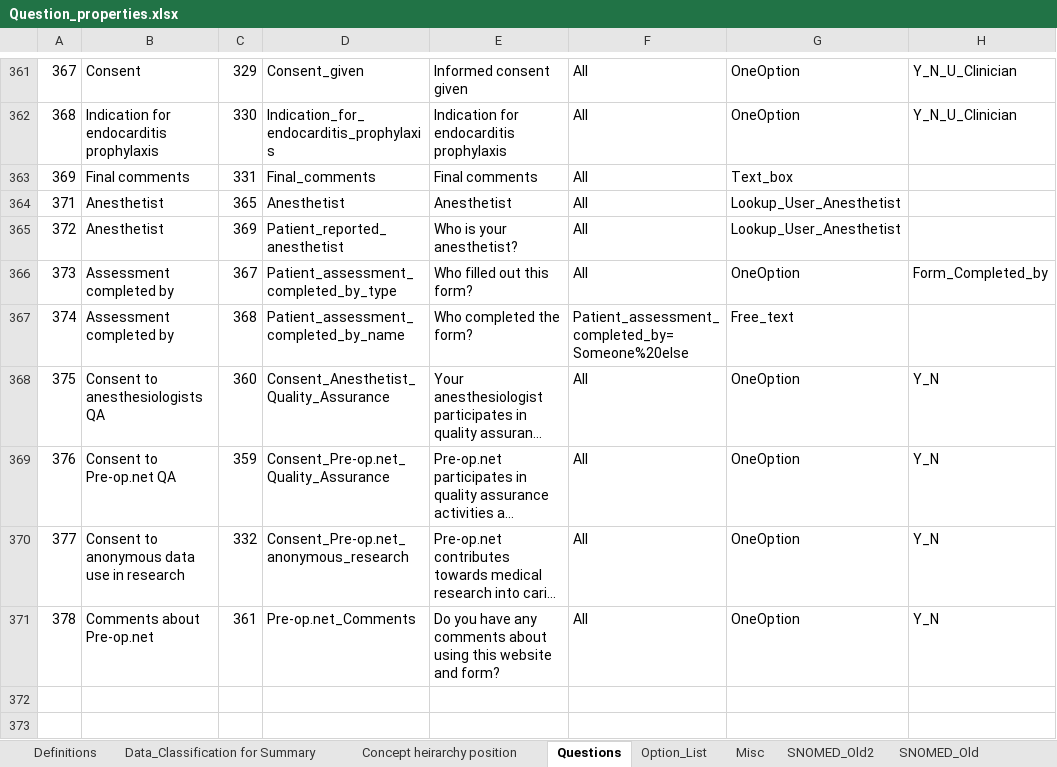
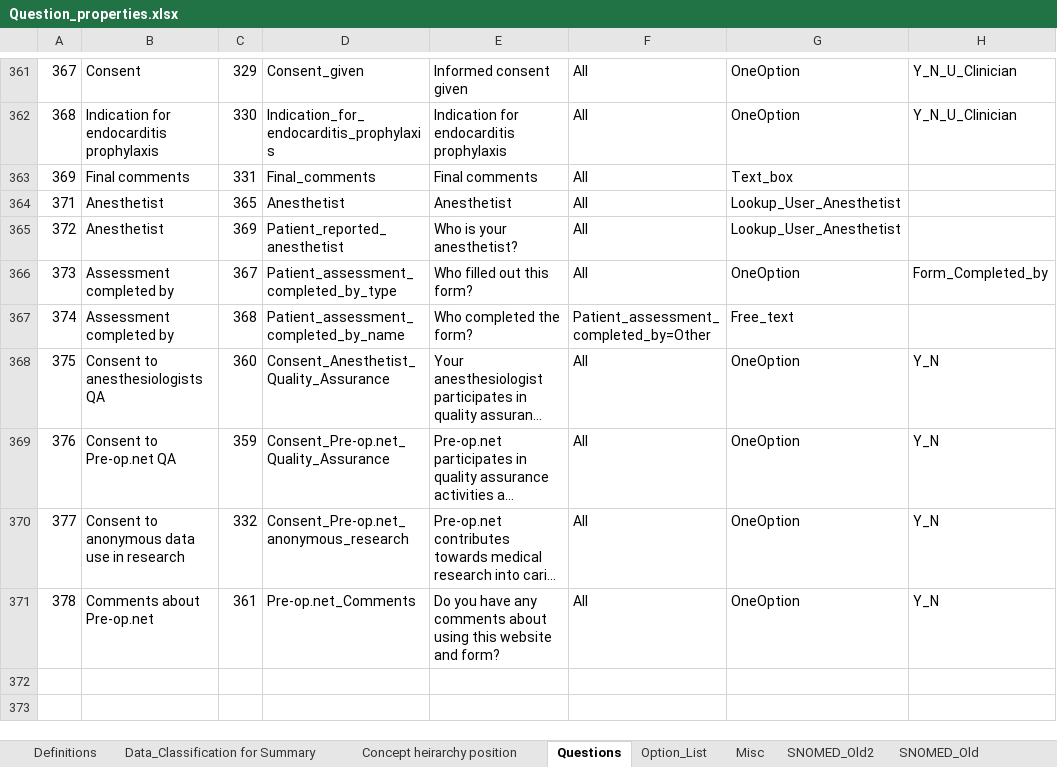
Before and after one commit to dbelavy/periop_open, an Excel workbook: spreadsheet/Question_properties.xlsx, sheet Questions, drawn as a sheet; only a part is shown, gaps mark what is left out; long unchanged cells end in …; values as stored, in another font and other column widths than the file's, no borders; charts and pictures not drawn; the diff names each change by its address in the sheet, - before the commit and + after, or states it on an @@ line.

```diff
--- a/spreadsheet/Question_properties.xlsx (sheet Questions)
+++ b/spreadsheet/Question_properties.xlsx (sheet Questions)
-F367: Patient_assessment_completed_by=Someone%20else
+F367: Patient_assessment_completed_by=Other
```
Also changed, not shown: 4 other files.
